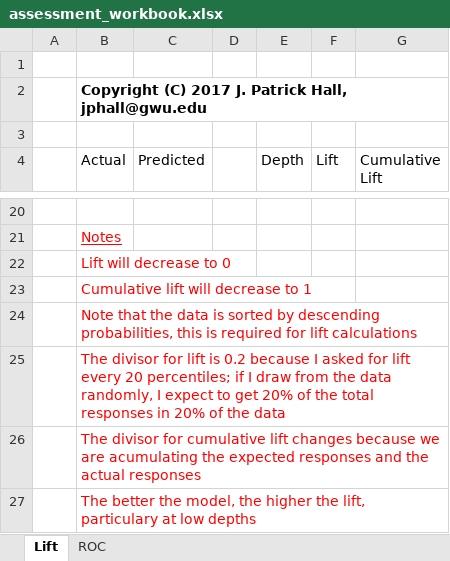
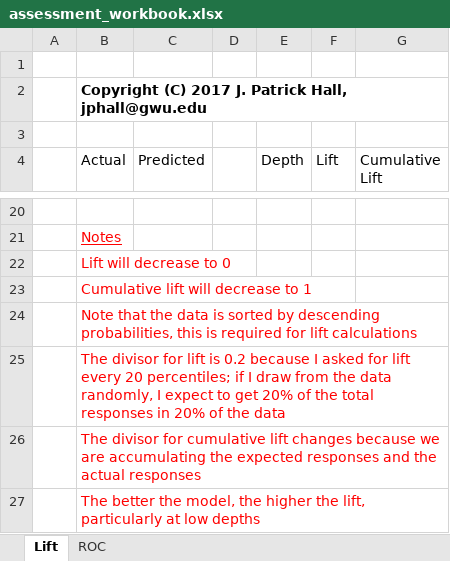
Before and after one commit to jphall663/GWU_data_mining, an Excel workbook: 03_regression/xlsx/assessment_workbook.xlsx, sheet Lift, drawn as a sheet; only a part is shown, gaps mark what is left out; values as stored, in another font and other column widths than the file's, no borders; charts and pictures not drawn; the diff names each change by its address in the sheet, - before the commit and + after, or states it on an @@ line.

Commit message:
correct minor typos in lift/roc spreadsheet

```diff
--- a/03_regression/xlsx/assessment_workbook.xlsx (sheet Lift)
+++ b/03_regression/xlsx/assessment_workbook.xlsx (sheet Lift)
-B26 (Actual): …we are acumulating the expected…
+B26 (Actual): …we are accumulating the expected…
-B27 (Actual): …the lift, particulary at low…
+B27 (Actual): …the lift, particularly at low…
```
Also changed, not shown: charts or pictures.
